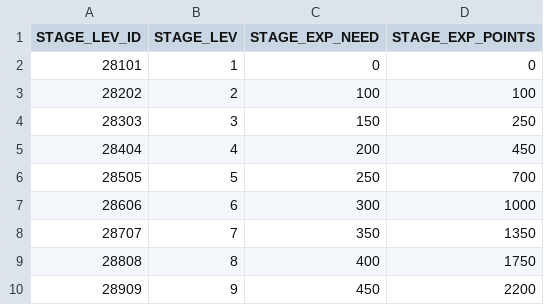
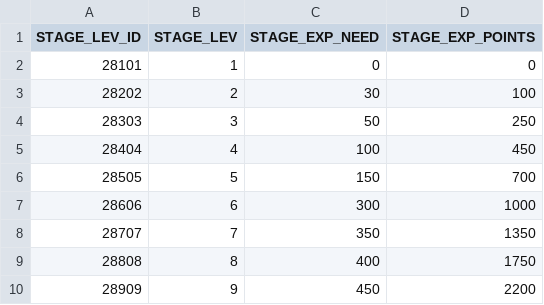
Before and after one commit to hi7524/HireAndHold, a CSV file: Assets/DataTables/StageLevelTable.csv, drawn as a sheet; only a part is shown.

```diff
--- a/Assets/DataTables/StageLevelTable.csv
+++ b/Assets/DataTables/StageLevelTable.csv
@@ -2,6 +2,6 @@ STAGE_LEV_ID,STAGE_LEV,STAGE_EXP_NEED,STAGE_EXP_POINTS
 28101,1,0,0
-28202,2,100,100
-28303,3,150,250
-28404,4,200,450
-28505,5,250,700
+28202,2,30,100
+28303,3,50,250
+28404,4,100,450
+28505,5,150,700
 28606,6,300,1000
```
Also changed, not shown: 4 other files.
